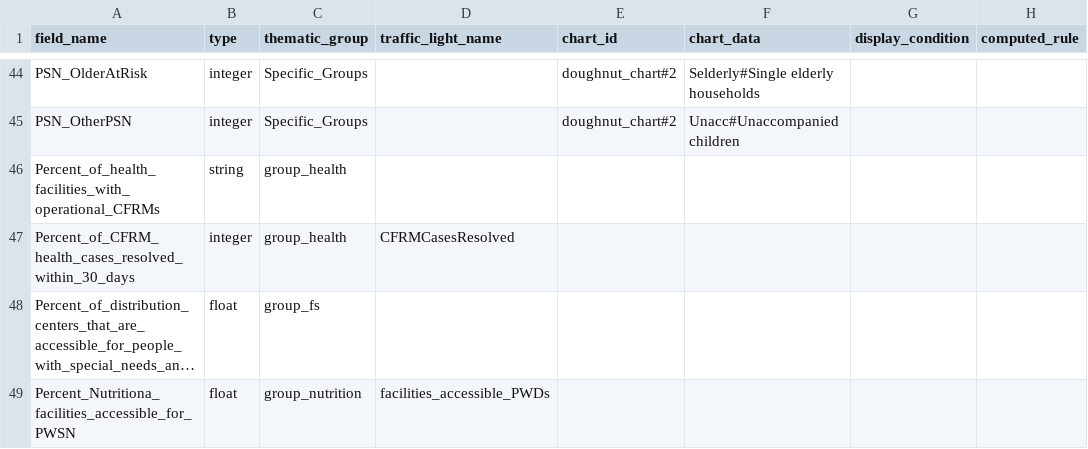
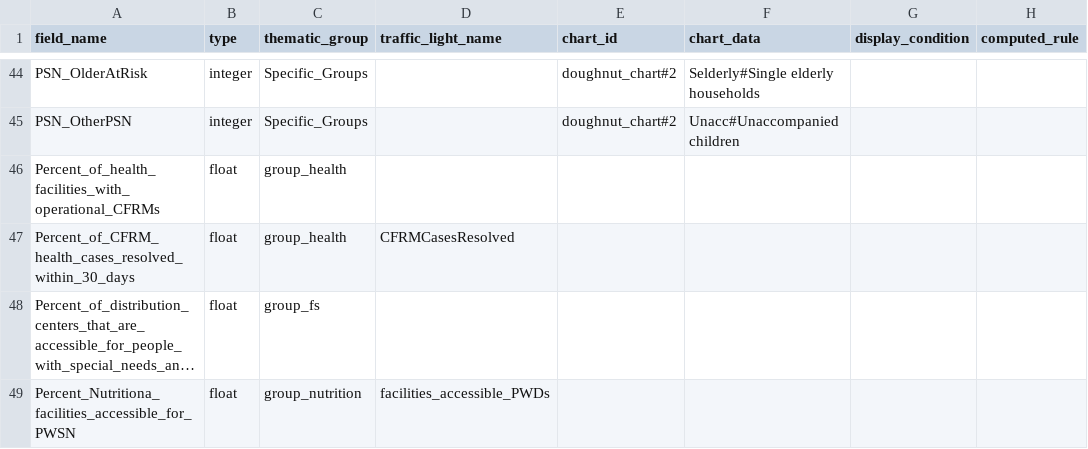
Before and after one commit to CartONG/opsmap-datasets, a CSV file: bangladesh/FDF/submissions_rules.csv, drawn as a sheet; only a part is shown, gaps mark what is left out; long unchanged cells end in …; the diff names each change by its address in the sheet, - before the commit and + after, or states it on an @@ line.

Commit message:
Update submissions_rules.csv
revert test

```diff
--- a/bangladesh/FDF/submissions_rules.csv
+++ b/bangladesh/FDF/submissions_rules.csv
-B46 (type): string
+B46 (type): float
-B47 (type): integer
+B47 (type): float
```
